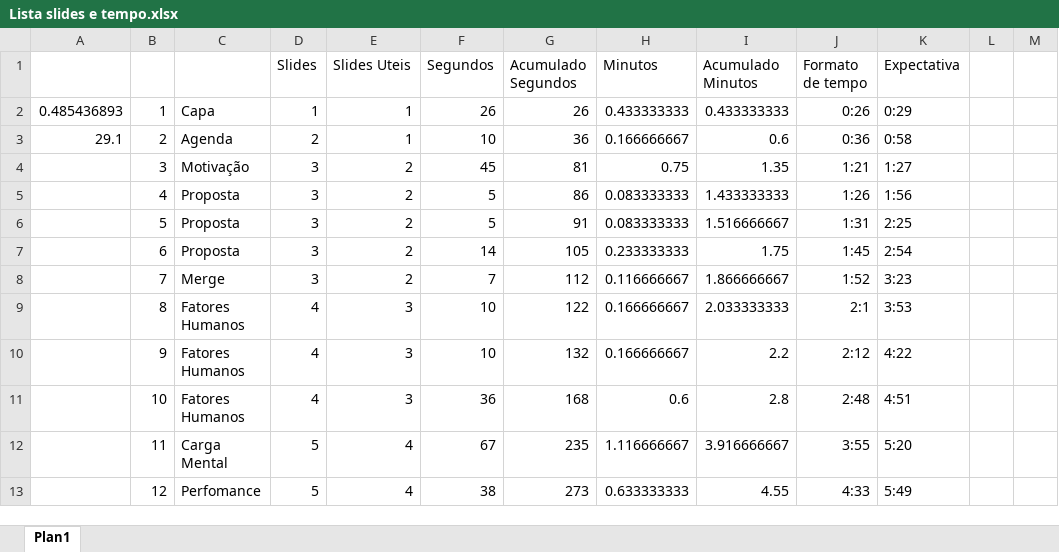
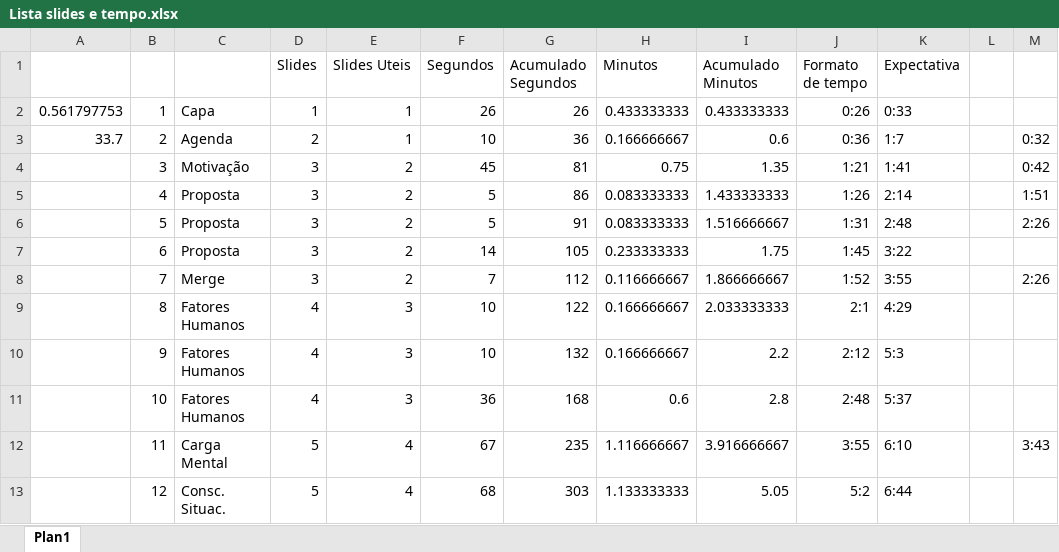
Before and after one commit to IvanRehder/Dissertacao, an Excel workbook: Apresentação/Lista slides e tempo.xlsx, sheet Plan1, drawn as a sheet; only a part is shown; values as stored, in another font and other column widths than the file's, no borders; the diff covers the shown part only; the diff names each change by its address in the sheet, - before the commit and + after, or states it on an @@ line.

```diff
--- a/Apresentação/Lista slides e tempo.xlsx (sheet Plan1)
+++ b/Apresentação/Lista slides e tempo.xlsx (sheet Plan1)
-A2: 0.485436893
+A2: 0.561797753
-K2 (Expectativa): 0:29
+K2 (Expectativa): 0:33
-A3: 29.1
+A3: 33.7
-K3 (Expectativa): 0:58
+K3 (Expectativa): 1:7
-M3: (empty)
+M3: 0:32
-K4 (Expectativa): 1:27
+K4 (Expectativa): 1:41
-M4: (empty)
+M4: 0:42
-K5 (Expectativa): 1:56
+K5 (Expectativa): 2:14
-M5: (empty)
+M5: 1:51
-K6 (Expectativa): 2:25
+K6 (Expectativa): 2:48
-M6: (empty)
+M6: 2:26
-K7 (Expectativa): 2:54
+K7 (Expectativa): 3:22
-K8 (Expectativa): 3:23
+K8 (Expectativa): 3:55
-M8: (empty)
+M8: 2:26
-K9 (Expectativa): 3:53
+K9 (Expectativa): 4:29
-K10 (Expectativa): 4:22
+K10 (Expectativa): 5:3
-K11 (Expectativa): 4:51
+K11 (Expectativa): 5:37
-K12 (Expectativa): 5:20
+K12 (Expectativa): 6:10
-M12: (empty)
+M12: 3:43
-C13: Perfomance
+C13: Consc. Situac.
-F13 (Segundos): 38
+F13 (Segundos): 68
-G13 (Acumulado Segundos): 273
+G13 (Acumulado Segundos): 303
-H13 (Minutos): 0.633333333
+H13 (Minutos): 1.133333333
-I13 (Acumulado Minutos): 4.55
+I13 (Acumulado Minutos): 5.05
-J13 (Formato de tempo): 4:33
+J13 (Formato de tempo): 5:2
-K13 (Expectativa): 5:49
+K13 (Expectativa): 6:44
```
Also changed, not shown: 14 removed rows and 685 edited cells elsewhere in this sheet, 1 other file.
